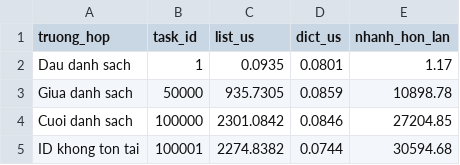
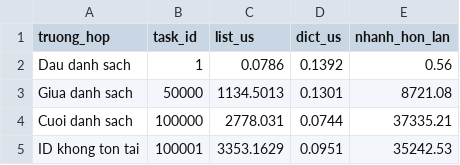
Before and after one commit to BuiMinhKhoi-22bi13216/task-manager, a CSV file: task_manager/benchmark_ket_qua_ngay7.csv, drawn as a sheet.

Commit message:
Integrate dict task storage into Project and add regression tests

```diff
--- a/task_manager/benchmark_ket_qua_ngay7.csv
+++ b/task_manager/benchmark_ket_qua_ngay7.csv
@@ -1,5 +1,5 @@
 truong_hop,task_id,list_us,dict_us,nhanh_hon_lan
-Dau danh sach,1,0.0935,0.0801,1.17
-Giua danh sach,50000,935.7305,0.0859,10898.78
-Cuoi danh sach,100000,2301.0842,0.0846,27204.85
-ID khong ton tai,100001,2274.8382,0.0744,30594.68
+Dau danh sach,1,0.0786,0.1392,0.56
+Giua danh sach,50000,1134.5013,0.1301,8721.08
+Cuoi danh sach,100000,2778.031,0.0744,37335.21
+ID khong ton tai,100001,3353.1629,0.0951,35242.53
```
Also changed, not shown: 14 other files.
